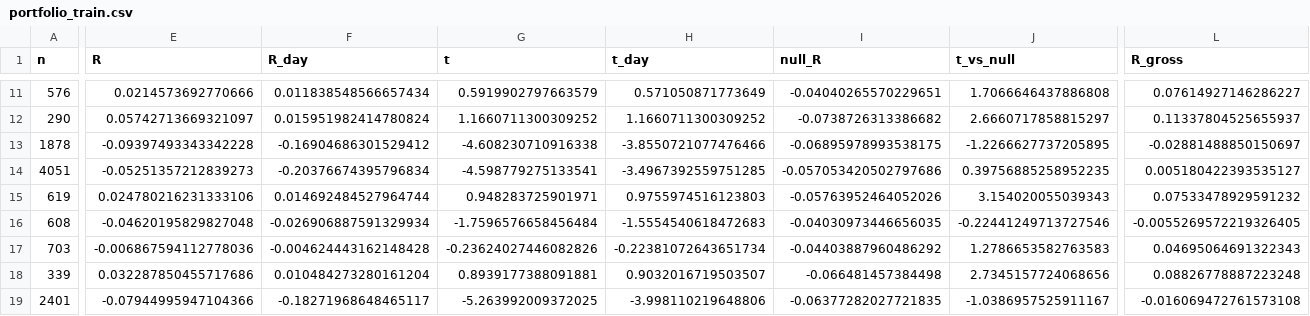
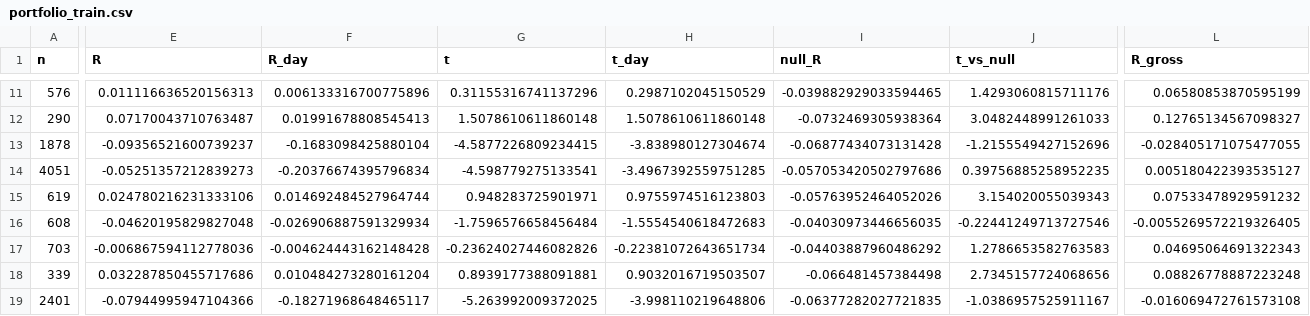
Before and after one commit to agattermann007-droid/claude, a CSV file: Analyzer3/familien/noise_rohstoffe/out/portfolio_train.csv, drawn as a sheet; only a part is shown, gaps mark what is left out; the diff covers the shown part only; the diff names each change by its address in the sheet, - before the commit and + after, or states it on an @@ line.

```diff
--- a/Analyzer3/familien/noise_rohstoffe/out/portfolio_train.csv
+++ b/Analyzer3/familien/noise_rohstoffe/out/portfolio_train.csv
-E11 (R): 0.0214573692770666
+E11 (R): 0.011116636520156313
-F11 (R_day): 0.011838548566657434
+F11 (R_day): 0.006133316700775896
-G11 (t): 0.5919902797663579
+G11 (t): 0.31155316741137296
-H11 (t_day): 0.571050871773649
+H11 (t_day): 0.2987102045150529
-I11 (null_R): -0.04040265570229651
+I11 (null_R): -0.039882929033594465
-J11 (t_vs_null): 1.7066646437886808
+J11 (t_vs_null): 1.4293060815711176
-L11 (R_gross): 0.07614927146286227
+L11 (R_gross): 0.06580853870595199
-E12 (R): 0.05742713669321097
+E12 (R): 0.07170043710763487
-F12 (R_day): 0.015951982414780824
+F12 (R_day): 0.01991678808545413
-G12 (t): 1.1660711300309252
+G12 (t): 1.5078610611860148
-H12 (t_day): 1.1660711300309252
+H12 (t_day): 1.5078610611860148
-I12 (null_R): -0.0738726313386682
+I12 (null_R): -0.0732469305938364
-J12 (t_vs_null): 2.6660717858815297
+J12 (t_vs_null): 3.0482448991261033
-L12 (R_gross): 0.11337804525655937
+L12 (R_gross): 0.12765134567098327
-E13 (R): -0.09397493343342228
+E13 (R): -0.09356521600739237
-F13 (R_day): -0.16904686301529412
+F13 (R_day): -0.1683098425880104
-G13 (t): -4.608230710916338
+G13 (t): -4.5877226809234415
-H13 (t_day): -3.8550721077476466
+H13 (t_day): -3.838980127304674
-I13 (null_R): -0.06895978993538175
+I13 (null_R): -0.06877434073131428
-J13 (t_vs_null): -1.2266627737205895
+J13 (t_vs_null): -1.2155549427152696
-L13 (R_gross): -0.02881488850150697
+L13 (R_gross): -0.028405171075477055
```
Also changed, not shown: 6 added rows and 27 edited cells elsewhere in this file, Analyzer3/familien/noise_rohstoffe/out/zellen_train_BTCUSD.csv, Analyzer3/familien/noise_rohstoffe/out/zellen_train_GBPUSD.csv, 48 other files.
